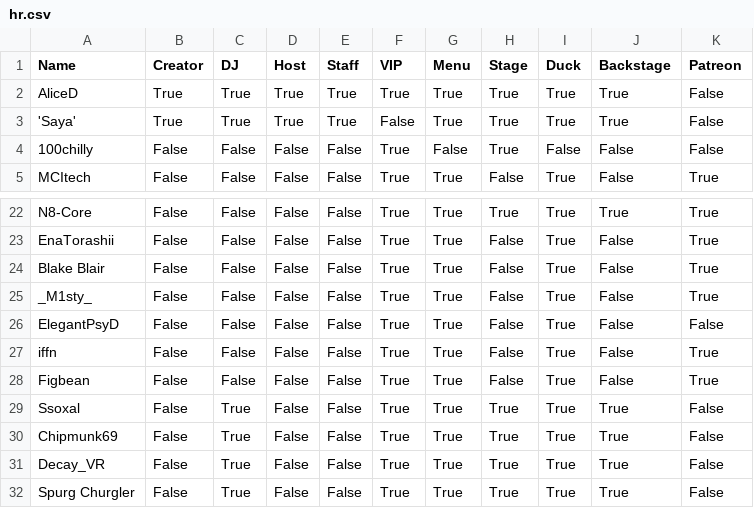
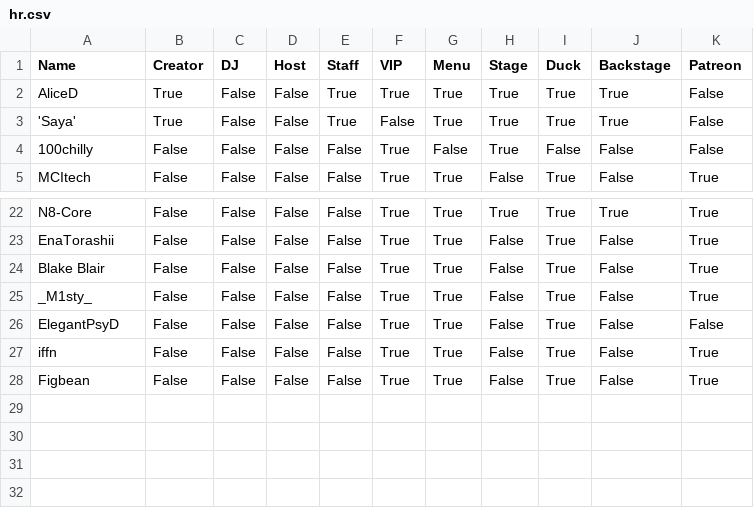
Before and after one commit to 4liceD/4liceD.github.io, a CSV file: hr.csv, drawn as a sheet; only a part is shown, gaps mark what is left out.

```diff
--- a/hr.csv
+++ b/hr.csv
@@ -1,4 +1,4 @@
 Name,Creator,DJ,Host,Staff,VIP,Menu,Stage,Duck,Backstage,Patreon
-AliceD,True,True,True,True,True,True,True,True,True,False
-'Saya',True,True,True,True,False,True,True,True,True,False
+AliceD,True,False,False,True,True,True,True,True,True,False
+'Saya',True,False,False,True,False,True,True,True,True,False
 100chilly,False,False,False,False,True,False,True,False,False,False
@@ -28,5 +28 @@ iffn,False,False,False,False,True,True,False,True,False,True
 Figbean,False,False,False,False,True,True,False,True,False,True
-Ssoxal,False,True,False,False,True,True,True,True,True,False
-Chipmunk69,False,True,False,False,True,True,True,True,True,False
-Decay_VR,False,True,False,False,True,True,True,True,True,False
-Spurg Churgler,False,True,False,False,True,True,True,True,True,False
```
Also changed, not shown: 1 other file.
